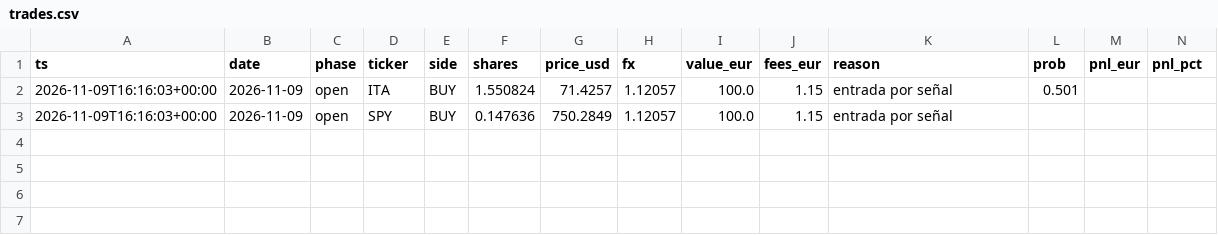
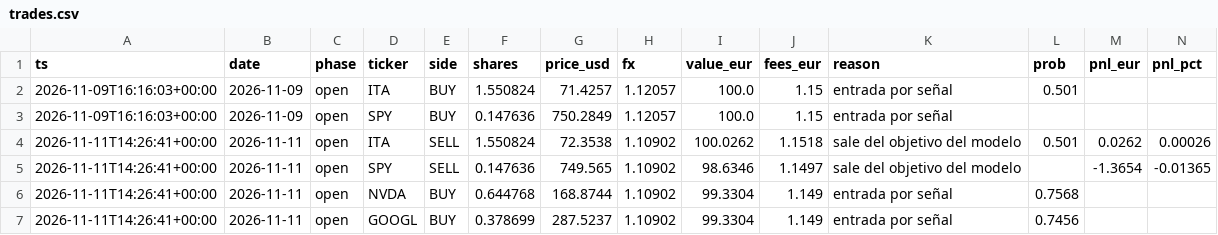
Before and after one commit to denimax7/claude-trader, a CSV file: state/trades.csv, drawn as a sheet; only a part is shown; rows hold the shown columns only; the diff names each change by its address in the sheet, - before the commit and + after, or states it on an @@ line.

```diff
--- a/state/trades.csv
+++ b/state/trades.csv
+row 4: 2026-11-11T14:26:41+00:00 | 2026-11-11 | open | ITA | SELL | 1.550824 | 72.3538 | 1.10902 | 100.0262 | 1.1518 | sale del objetivo del modelo | 0.501 | 0.0262 | 0.00026
+row 5: 2026-11-11T14:26:41+00:00 | 2026-11-11 | open | SPY | SELL | 0.147636 | 749.565 | 1.10902 | 98.6346 | 1.1497 | sale del objetivo del modelo |  | -1.3654 | -0.01365
+row 6: 2026-11-11T14:26:41+00:00 | 2026-11-11 | open | NVDA | BUY | 0.644768 | 168.8744 | 1.10902 | 99.3304 | 1.149 | entrada por señal | 0.7568
+row 7: 2026-11-11T14:26:41+00:00 | 2026-11-11 | open | GOOGL | BUY | 0.378699 | 287.5237 | 1.10902 | 99.3304 | 1.149 | entrada por señal | 0.7456
```
Also changed, not shown: state/equity.csv, 6 other files.
